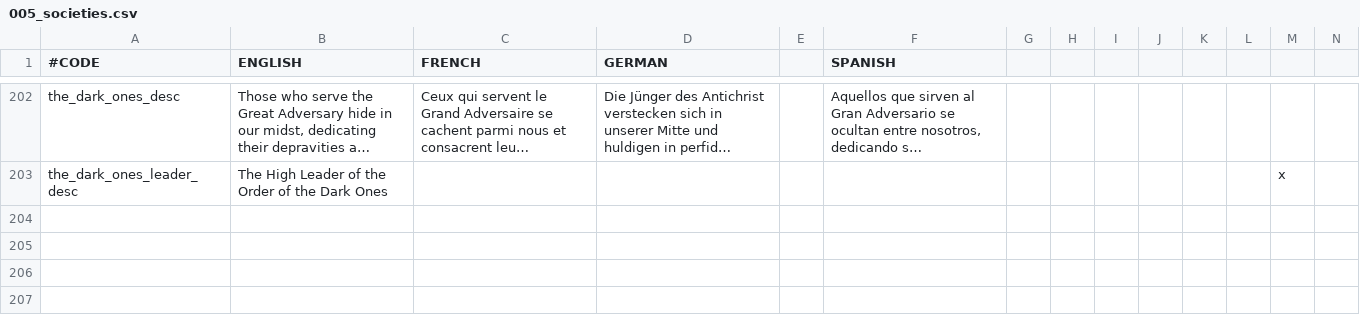
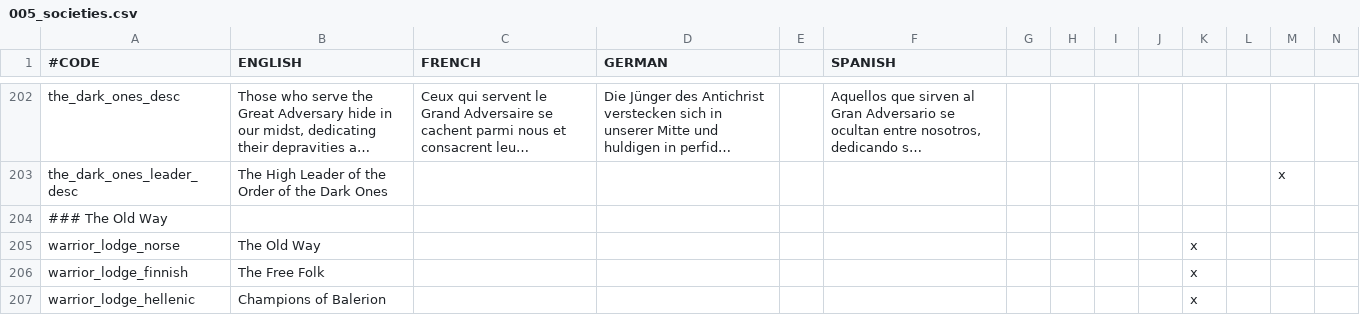
Before and after one commit to RowanMaBoot/SevenKingdoms-master, a CSV file: The_Seven_Kingdoms/localisation/005_societies.csv, drawn as a sheet; only a part is shown, gaps mark what is left out; long unchanged cells end in …; rows hold the shown columns only; the diff names each change by its address in the sheet, - before the commit and + after, or states it on an @@ line.

Commit message:
Bloodlines / Warrior Lodges
WIP

```diff
--- a/The_Seven_Kingdoms/localisation/005_societies.csv
+++ b/The_Seven_Kingdoms/localisation/005_societies.csv
+row 204: ### The Old Way
+row 205: warrior_lodge_norse | The Old Way |  |  |  |  |  |  |  |  | x
+row 206: warrior_lodge_finnish | The Free Folk |  |  |  |  |  |  |  |  | x
+row 207: warrior_lodge_hellenic | Champions of Balerion |  |  |  |  |  |  |  |  | x
```
Also changed, not shown: 7 other files.
